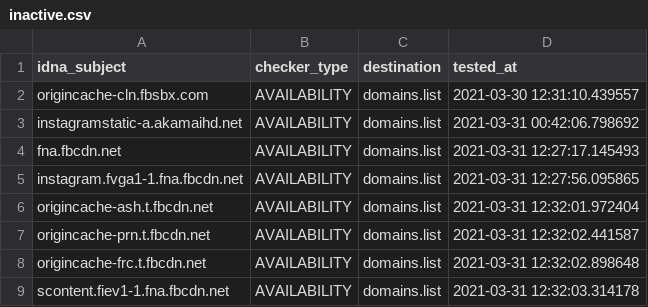
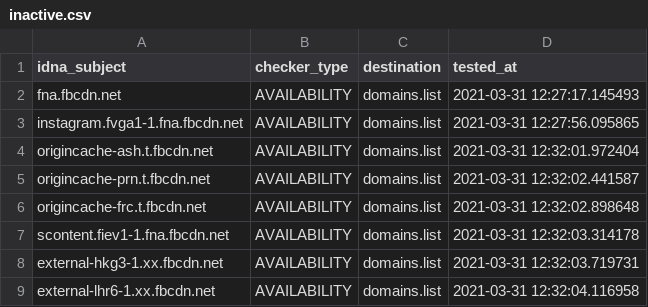
Before and after one commit to Ultimate-Hosts-Blacklist/smed79_blocklist_facebook, a CSV file: .pyfunceble/inactive.csv, drawn as a sheet; only a part is shown; the shorter side is filled out with more unchanged rows; the diff names each change by its address in the sheet, - before the commit and + after, or states it on an @@ line.

```diff
--- a/.pyfunceble/inactive.csv
+++ b/.pyfunceble/inactive.csv
-row 2: origincache-cln.fbsbx.com | AVAILABILITY | domains.list | 2021-03-30 12:31:10.439557
-row 3: instagramstatic-a.akamaihd.net | AVAILABILITY | domains.list | 2021-03-31 00:42:06.798692
```
Also changed, not shown: 15 other files.
